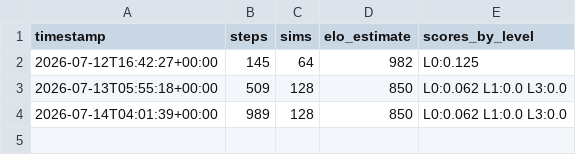
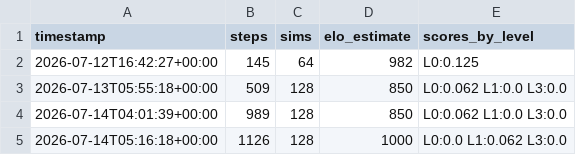
Before and after one commit to leozh0u/blundernet, a CSV file: metrics/stockfish_history.csv, drawn as a sheet.

Commit message:
strength: Elo estimate 1000 vs Stockfish anchors @ step 1126

```diff
--- a/metrics/stockfish_history.csv
+++ b/metrics/stockfish_history.csv
@@ -4 +4,2 @@ timestamp,steps,sims,elo_estimate,scores_by_level
 2026-07-14T04:01:39+00:00,989,128,850,L0:0.062 L1:0.0 L3:0.0
+2026-07-14T05:16:18+00:00,1126,128,1000,L0:0.0 L1:0.062 L3:0.0
```
Also changed, not shown: 1 other file.
